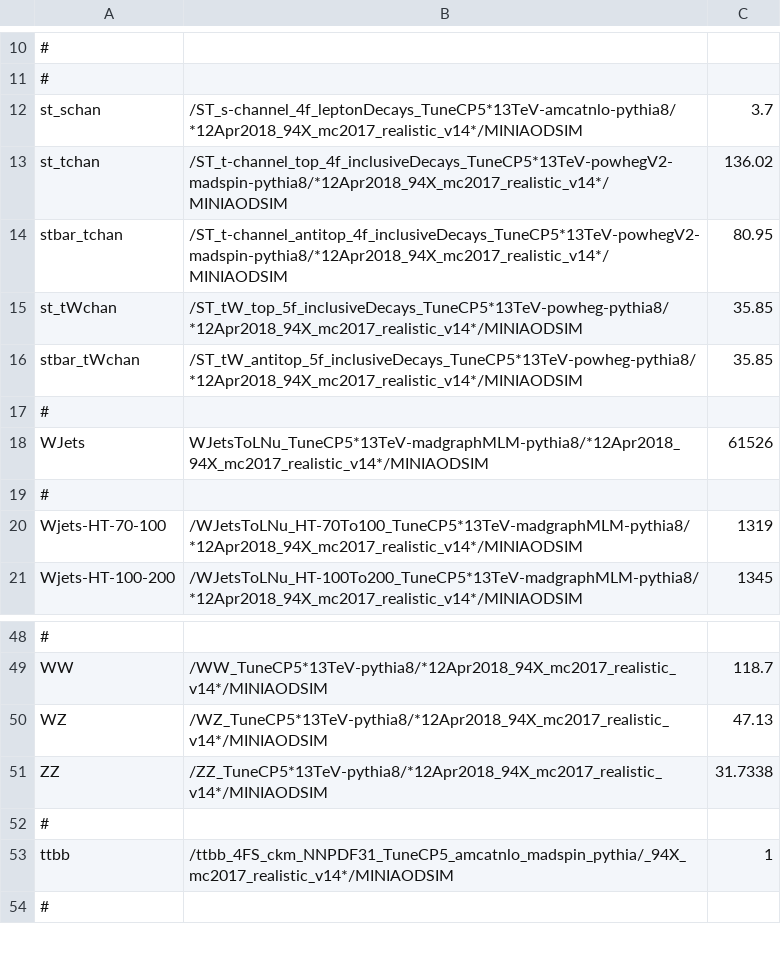
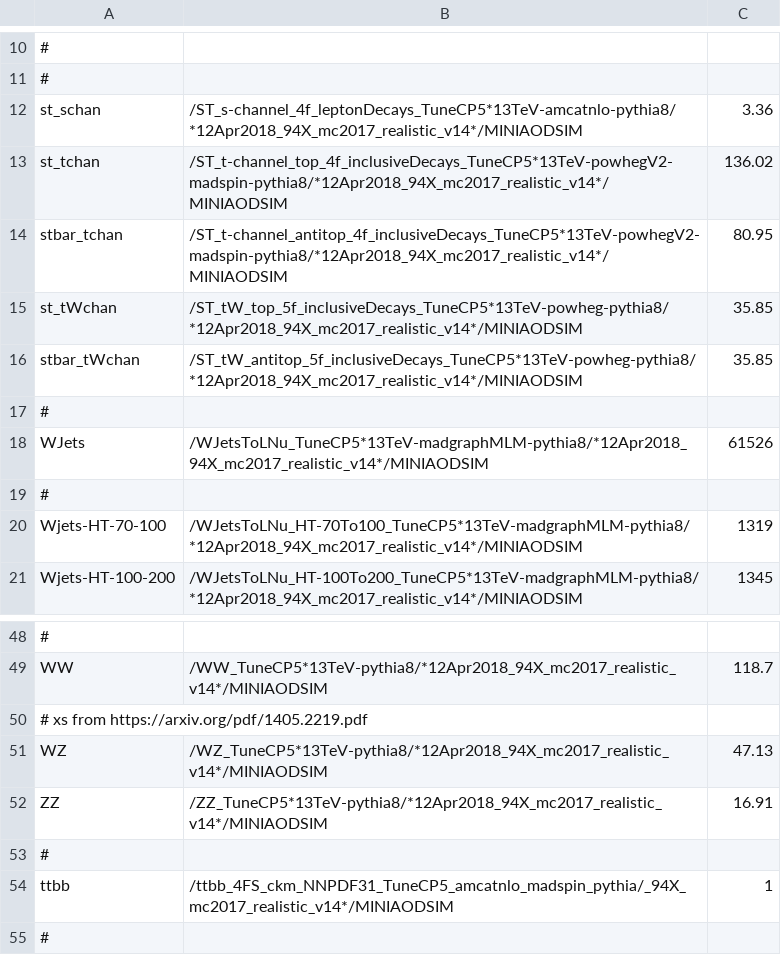
Before and after one commit to kit-cn-cms/BoostedAnalyzer_runscripts_NAF, a CSV file: datasets_legacy_2017.csv, drawn as a sheet; only a part is shown, gaps mark what is left out; addresses are those after the commit; the diff names each change by its address in the sheet, - before the commit and + after, or states it on an @@ line.

```diff
--- a/datasets_legacy_2017.csv
+++ b/datasets_legacy_2017.csv
-C12: 3.7
+C12: 3.36
-B18: WJetsToLNu_TuneCP5*13TeV-madgraphMLM-pythia8/*12Apr2018_94X_mc2017_realistic_v14*/MINIAODSIM
+B18: /WJetsToLNu_TuneCP5*13TeV-madgraphMLM-pythia8/*12Apr2018_94X_mc2017_realistic_v14*/MINIAODSIM
+row 50: # xs from https://arxiv.org/pdf/1405.2219.pdf
-C52: 31.7338
+C52: 16.91
```
Also changed, not shown: datasets_legacy_2018.csv.
